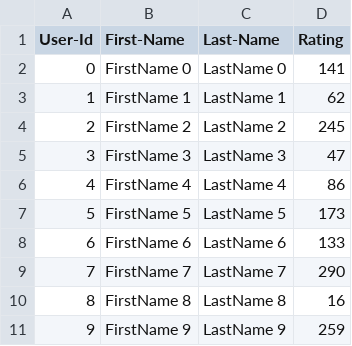
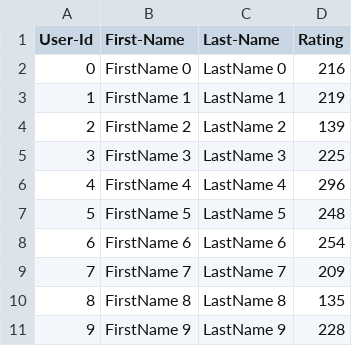
Before and after one commit to harshachowdhary/modepalli_harshavardhan-naidu_002842365_lab, a CSV file: Lab_6/Lab_6/Lab_6_Skeleton/UserCatalogue.csv, drawn as a sheet.

```diff
--- a/Lab_6/Lab_6/Lab_6_Skeleton/UserCatalogue.csv
+++ b/Lab_6/Lab_6/Lab_6_Skeleton/UserCatalogue.csv
@@ -1,11 +1,11 @@
 User-Id,First-Name,Last-Name,Rating
-0,FirstName 0,LastName 0,141
-1,FirstName 1,LastName 1,62
-2,FirstName 2,LastName 2,245
-3,FirstName 3,LastName 3,47
-4,FirstName 4,LastName 4,86
-5,FirstName 5,LastName 5,173
-6,FirstName 6,LastName 6,133
-7,FirstName 7,LastName 7,290
-8,FirstName 8,LastName 8,16
-9,FirstName 9,LastName 9,259
+0,FirstName 0,LastName 0,216
+1,FirstName 1,LastName 1,219
+2,FirstName 2,LastName 2,139
+3,FirstName 3,LastName 3,225
+4,FirstName 4,LastName 4,296
+5,FirstName 5,LastName 5,248
+6,FirstName 6,LastName 6,254
+7,FirstName 7,LastName 7,209
+8,FirstName 8,LastName 8,135
+9,FirstName 9,LastName 9,228
```
Also changed, not shown: Lab_6/Lab_6/Lab_6_Skeleton/CommentData.csv, 1 other file.
